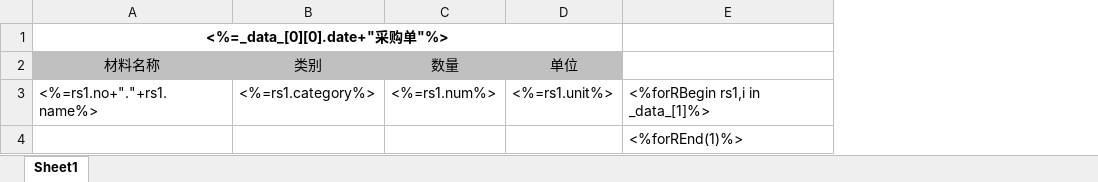
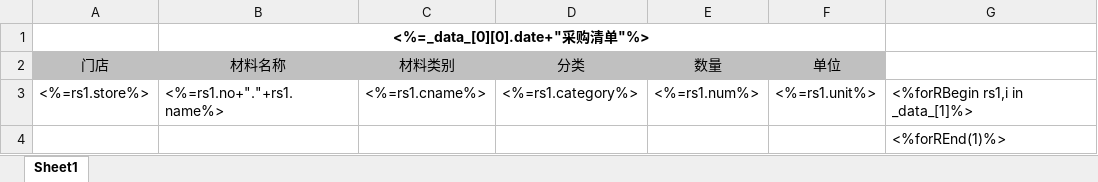
Before and after one commit to ccfromstar/takeaway, an Excel workbook: public/excelop/template/orderlist.xlsx, sheet Sheet1, drawn as a sheet; values as stored, in another font and other column widths than the file's, no borders; addresses are those after the commit; the diff names each change by its address in the sheet, - before the commit and + after, or states it on an @@ line.

```diff
--- a/public/excelop/template/orderlist.xlsx (sheet Sheet1)
+++ b/public/excelop/template/orderlist.xlsx (sheet Sheet1)
+column A (门店), row 3: <%=rs1.store%>
+column C (材料类别), row 3: <%=rs1.cname%>
-B1 (材料名称): <%=_data_[0][0].date+"采购单"%>
+B1 (材料名称): <%=_data_[0][0].date+"采购清单"%>
-D2: 类别
+D2: 分类
```
Also changed, not shown: public/excelop/template/putin.xlsx, public/excelop/template/putinm.xlsx, 16 other files.
